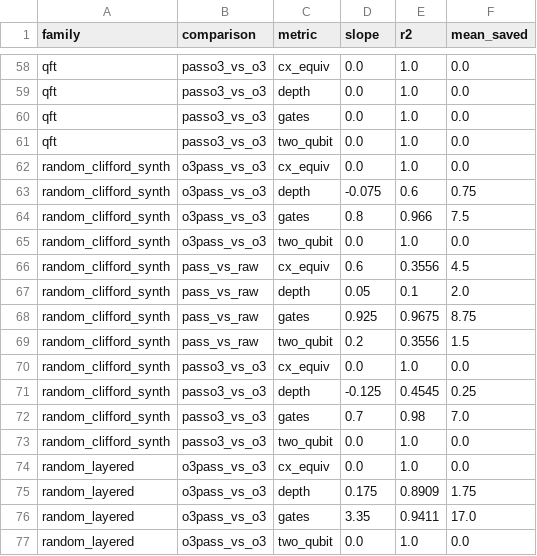
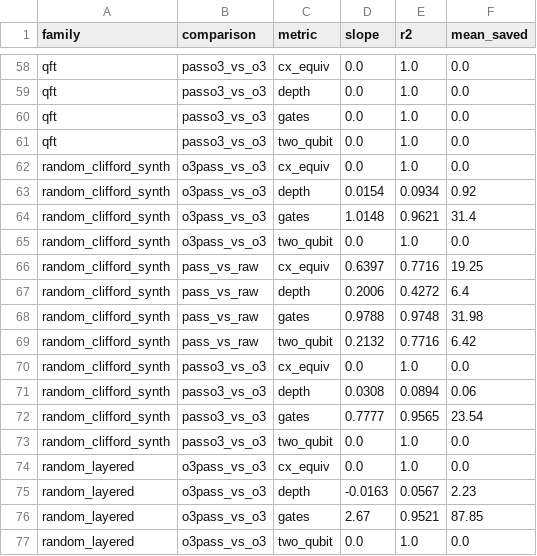
Before and after one commit to NischalKeshav/WonderAcute, a CSV file: results/gate_savings_all_regression.csv (was results/gate_savings_regression.csv), drawn as a sheet; only a part is shown, gaps mark what is left out; the diff covers the shown part only.

```diff
--- a/results/gate_savings_regression.csv
+++ b/results/gate_savings_all_regression.csv
@@ -62,16 +62,16 @@ qft,passo3_vs_o3,two_qubit,0.0,1.0,0.0
 random_clifford_synth,o3pass_vs_o3,cx_equiv,0.0,1.0,0.0
-random_clifford_synth,o3pass_vs_o3,depth,-0.075,0.6,0.75
-random_clifford_synth,o3pass_vs_o3,gates,0.8,0.966,7.5
+random_clifford_synth,o3pass_vs_o3,depth,0.0154,0.0934,0.92
+random_clifford_synth,o3pass_vs_o3,gates,1.0148,0.9621,31.4
 random_clifford_synth,o3pass_vs_o3,two_qubit,0.0,1.0,0.0
-random_clifford_synth,pass_vs_raw,cx_equiv,0.6,0.3556,4.5
-random_clifford_synth,pass_vs_raw,depth,0.05,0.1,2.0
-random_clifford_synth,pass_vs_raw,gates,0.925,0.9675,8.75
-random_clifford_synth,pass_vs_raw,two_qubit,0.2,0.3556,1.5
+random_clifford_synth,pass_vs_raw,cx_equiv,0.6397,0.7716,19.25
+random_clifford_synth,pass_vs_raw,depth,0.2006,0.4272,6.4
+random_clifford_synth,pass_vs_raw,gates,0.9788,0.9748,31.98
+random_clifford_synth,pass_vs_raw,two_qubit,0.2132,0.7716,6.42
 random_clifford_synth,passo3_vs_o3,cx_equiv,0.0,1.0,0.0
-random_clifford_synth,passo3_vs_o3,depth,-0.125,0.4545,0.25
-random_clifford_synth,passo3_vs_o3,gates,0.7,0.98,7.0
+random_clifford_synth,passo3_vs_o3,depth,0.0308,0.0894,0.06
+random_clifford_synth,passo3_vs_o3,gates,0.7777,0.9565,23.54
 random_clifford_synth,passo3_vs_o3,two_qubit,0.0,1.0,0.0
 random_layered,o3pass_vs_o3,cx_equiv,0.0,1.0,0.0
-random_layered,o3pass_vs_o3,depth,0.175,0.8909,1.75
-random_layered,o3pass_vs_o3,gates,3.35,0.9411,17.0
+random_layered,o3pass_vs_o3,depth,-0.0163,0.0567,2.23
+random_layered,o3pass_vs_o3,gates,2.67,0.9521,87.85
 random_layered,o3pass_vs_o3,two_qubit,0.0,1.0,0.0
```
Also changed, not shown: 90 edited cells elsewhere in this file, 28 other files.
